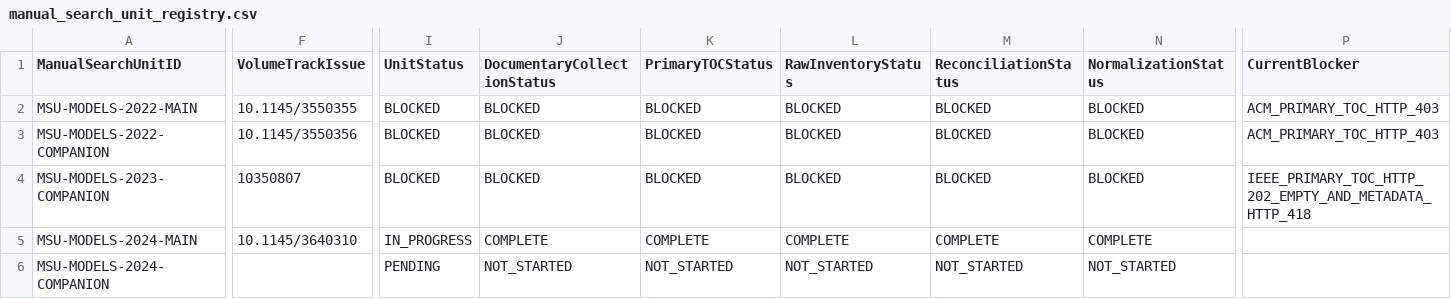
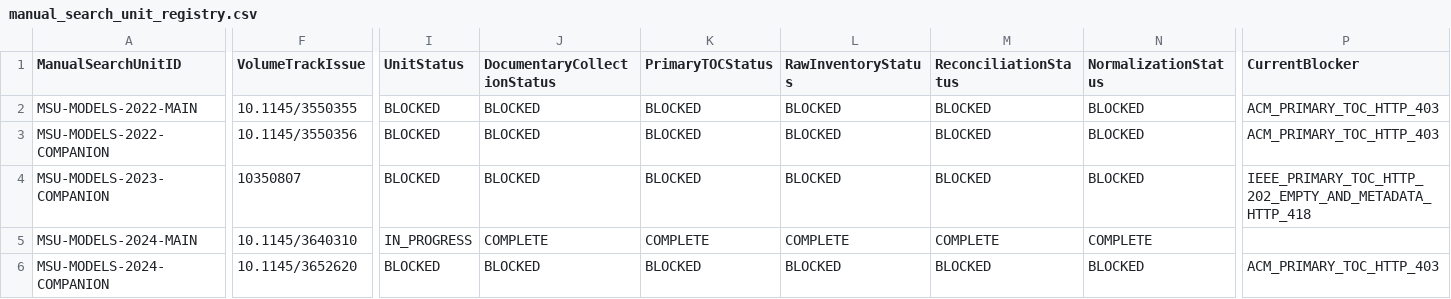
Before and after one commit to helaine-barreiros/uml-quality-study, a CSV file: search/manual/manual_search_unit_registry.csv, drawn as a sheet; only a part is shown, gaps mark what is left out; the diff covers the shown part only; the diff names each change by its address in the sheet, - before the commit and + after, or states it on an @@ line.

```diff
--- a/search/manual/manual_search_unit_registry.csv
+++ b/search/manual/manual_search_unit_registry.csv
-F6 (VolumeTrackIssue): (empty)
+F6 (VolumeTrackIssue): 10.1145/3652620
-I6 (UnitStatus): PENDING
+I6 (UnitStatus): BLOCKED
-J6 (DocumentaryCollectionStatus): NOT_STARTED
+J6 (DocumentaryCollectionStatus): BLOCKED
-K6 (PrimaryTOCStatus): NOT_STARTED
+K6 (PrimaryTOCStatus): BLOCKED
-L6 (RawInventoryStatus): NOT_STARTED
+L6 (RawInventoryStatus): BLOCKED
-M6 (ReconciliationStatus): NOT_STARTED
+M6 (ReconciliationStatus): BLOCKED
-N6 (NormalizationStatus): NOT_STARTED
+N6 (NormalizationStatus): BLOCKED
-P6 (CurrentBlocker): (empty)
+P6 (CurrentBlocker): ACM_PRIMARY_TOC_HTTP_403
```
Also changed, not shown: 1 edited cell elsewhere in this file, search/manual/manual_venue_search_log.csv, 6 other files.
